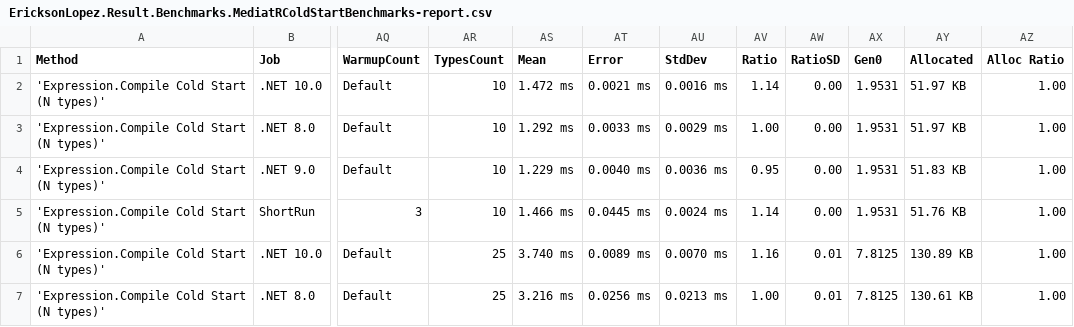
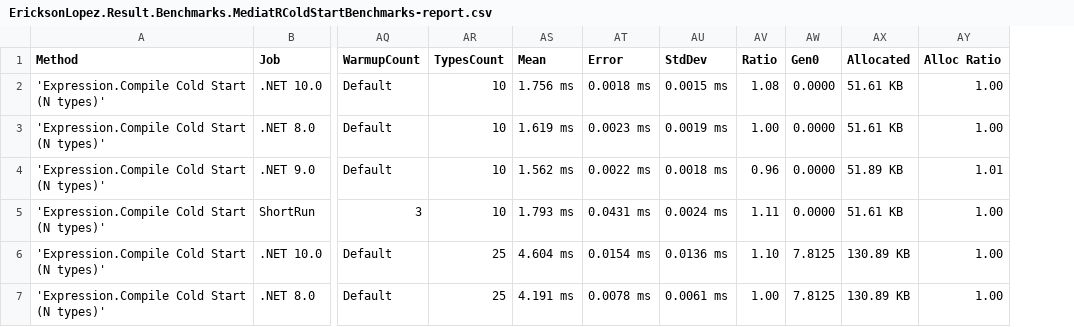
Before and after one commit to ericksonlopezf/dotnet-result, a CSV file: benchmarks/results/results/EricksonLopez.Result.Benchmarks.MediatRColdStartBenchmarks-report.csv, drawn as a sheet; only a part is shown, gaps mark what is left out; removed rows and columns are numbered as before the commit, all else as after; the diff covers the shown part only; the diff names each change by its address in the sheet, - before the commit and + after, or states it on an @@ line.

```diff
--- a/benchmarks/results/results/EricksonLopez.Result.Benchmarks.MediatRColdStartBenchmarks-report.csv
+++ b/benchmarks/results/results/EricksonLopez.Result.Benchmarks.MediatRColdStartBenchmarks-report.csv
-column AW (RatioSD), rows 2-7: 0.00 | 0.00 | 0.00 | 0.00 | 0.01 | 0.01
-AS2 (Mean): 1.472 ms
+AS2 (Mean): 1.756 ms
-AT2 (Error): 0.0021 ms
+AT2 (Error): 0.0018 ms
-AU2 (StdDev): 0.0016 ms
+AU2 (StdDev): 0.0015 ms
-AV2 (Ratio): 1.14
+AV2 (Ratio): 1.08
-AW2:AW5 (Gen0): 1.9531
+AW2:AW5 (Gen0): 0.0000
-AX2:AX3 (Allocated): 51.97 KB
+AX2:AX3 (Allocated): 51.61 KB
-AS3 (Mean): 1.292 ms
+AS3 (Mean): 1.619 ms
-AT3 (Error): 0.0033 ms
+AT3 (Error): 0.0023 ms
-AU3 (StdDev): 0.0029 ms
+AU3 (StdDev): 0.0019 ms
-AS4 (Mean): 1.229 ms
+AS4 (Mean): 1.562 ms
-AT4 (Error): 0.0040 ms
+AT4 (Error): 0.0022 ms
-AU4 (StdDev): 0.0036 ms
+AU4 (StdDev): 0.0018 ms
-AV4 (Ratio): 0.95
+AV4 (Ratio): 0.96
-AX4 (Allocated): 51.83 KB
+AX4 (Allocated): 51.89 KB
-AY4 (Alloc Ratio): 1.00
+AY4 (Alloc Ratio): 1.01
-AS5 (Mean): 1.466 ms
+AS5 (Mean): 1.793 ms
-AT5 (Error): 0.0445 ms
+AT5 (Error): 0.0431 ms
-AV5 (Ratio): 1.14
+AV5 (Ratio): 1.11
-AX5 (Allocated): 51.76 KB
+AX5 (Allocated): 51.61 KB
-AS6 (Mean): 3.740 ms
+AS6 (Mean): 4.604 ms
-AT6 (Error): 0.0089 ms
+AT6 (Error): 0.0154 ms
-AU6 (StdDev): 0.0070 ms
+AU6 (StdDev): 0.0136 ms
-AV6 (Ratio): 1.16
+AV6 (Ratio): 1.10
-AS7 (Mean): 3.216 ms
+AS7 (Mean): 4.191 ms
-AT7 (Error): 0.0256 ms
+AT7 (Error): 0.0078 ms
-AU7 (StdDev): 0.0213 ms
+AU7 (StdDev): 0.0061 ms
-AX7 (Allocated): 130.61 KB
+AX7 (Allocated): 130.89 KB
```
Also changed, not shown: 28 edited cells elsewhere in this file, benchmarks/results/results/EricksonLopez.Result.Benchmarks.ErrorBenchmarks-report.csv, benchmarks/results/results/EricksonLopez.Result.Benchmarks.ResultCombineBenchmarks-report.csv, 37 other files.
